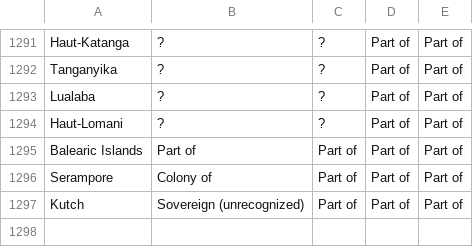
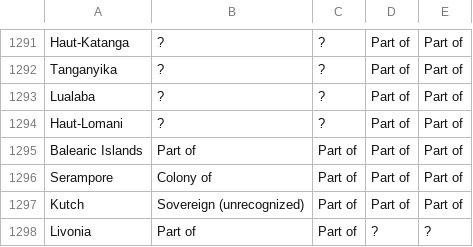
Before and after one commit to medialab/GeoPolHist, a CSV file: data/aggregated/status_stocks_by_periods.csv, drawn as a sheet; only a part is shown, gaps mark what is left out.

```diff
--- a/data/aggregated/status_stocks_by_periods.csv
+++ b/data/aggregated/status_stocks_by_periods.csv
@@ -1297 +1297,2 @@ Serampore,Colony of,Part of,Part of,Part of
 Kutch,Sovereign (unrecognized),Part of,Part of,Part of
+Livonia,Part of,Part of,?,?
```
Also changed, not shown: data/aggregated/GeoPolHist_statu_group_over_time.csv, data/aggregated/GeoPolHist_status_over_time.csv, 5 other files.
